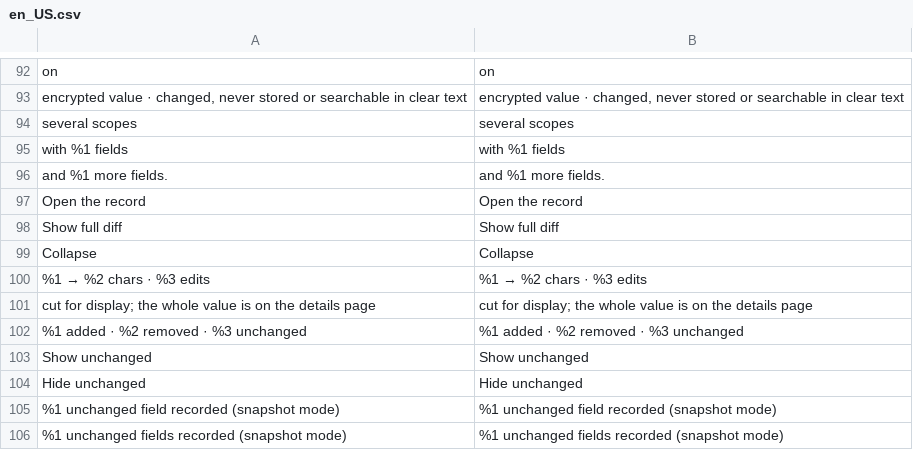
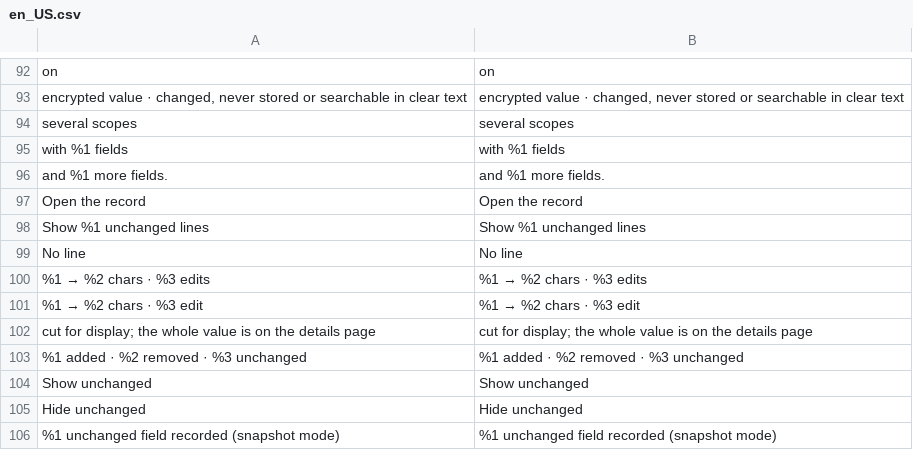
Before and after one commit to hryvinskyi/magento2-activity-log, a CSV file: i18n/en_US.csv, drawn as a sheet; only a part is shown, gaps mark what is left out; the shorter side is filled out with more unchanged rows.

Commit message:
1.4.0: long values as a split diff, published diff modules and renderer

```diff
--- a/i18n/en_US.csv
+++ b/i18n/en_US.csv
@@ -97,5 +97,6 @@
 "Open the record","Open the record"
-"Show full diff","Show full diff"
-"Collapse","Collapse"
+"Show %1 unchanged lines","Show %1 unchanged lines"
+"No line","No line"
 "%1 → %2 chars · %3 edits","%1 → %2 chars · %3 edits"
+"%1 → %2 chars · %3 edit","%1 → %2 chars · %3 edit"
 "cut for display; the whole value is on the details page","cut for display; the whole value is on the details page"
```
Also changed, not shown: 24 other files.
